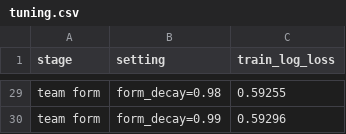
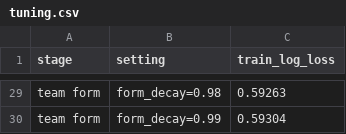
Before and after one commit to garettprestholdt/nba-forecast, a CSV file: data/published/hybrid/tuning.csv, drawn as a sheet; only a part is shown, gaps mark what is left out; the diff covers the shown part only; the diff names each change by its address in the sheet, - before the commit and + after, or states it on an @@ line.

```diff
--- a/data/published/hybrid/tuning.csv
+++ b/data/published/hybrid/tuning.csv
-C29 (train_log_loss): 0.59255
+C29 (train_log_loss): 0.59263
-C30 (train_log_loss): 0.59296
+C30 (train_log_loss): 0.59304
```
Also changed, not shown: 27 edited cells elsewhere in this file, data/published/hybrid/by_season.csv, data/published/hybrid/calibration.csv, 17 other files.
